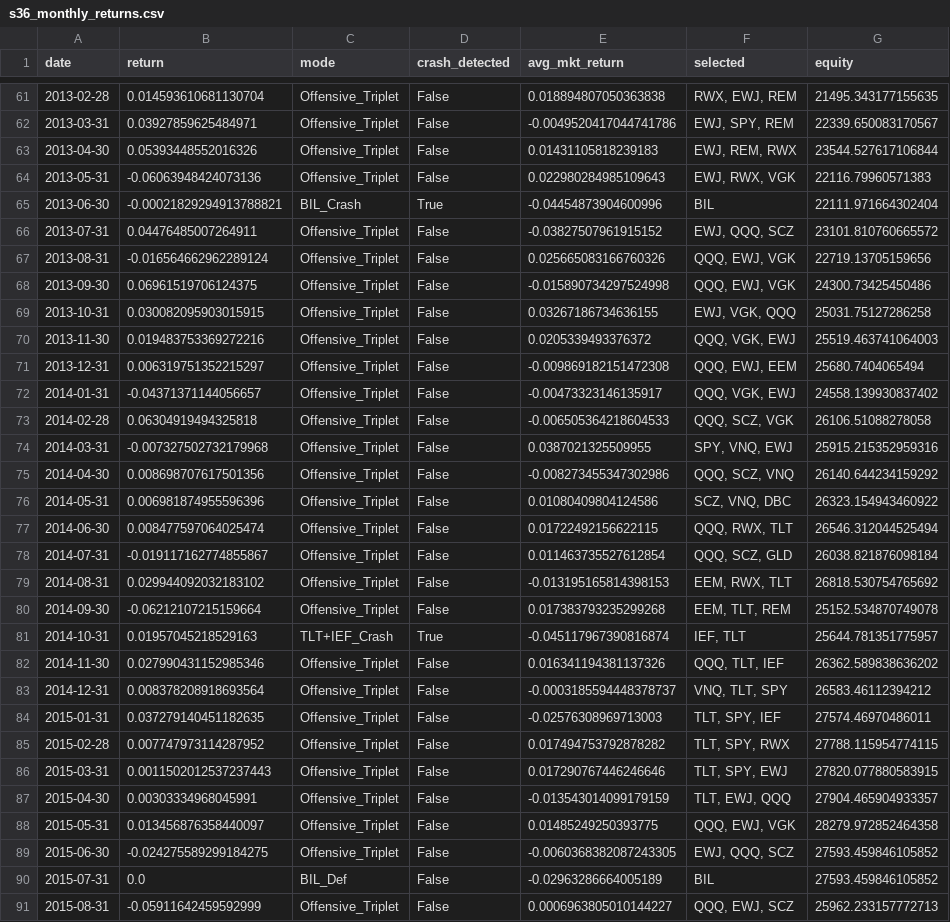
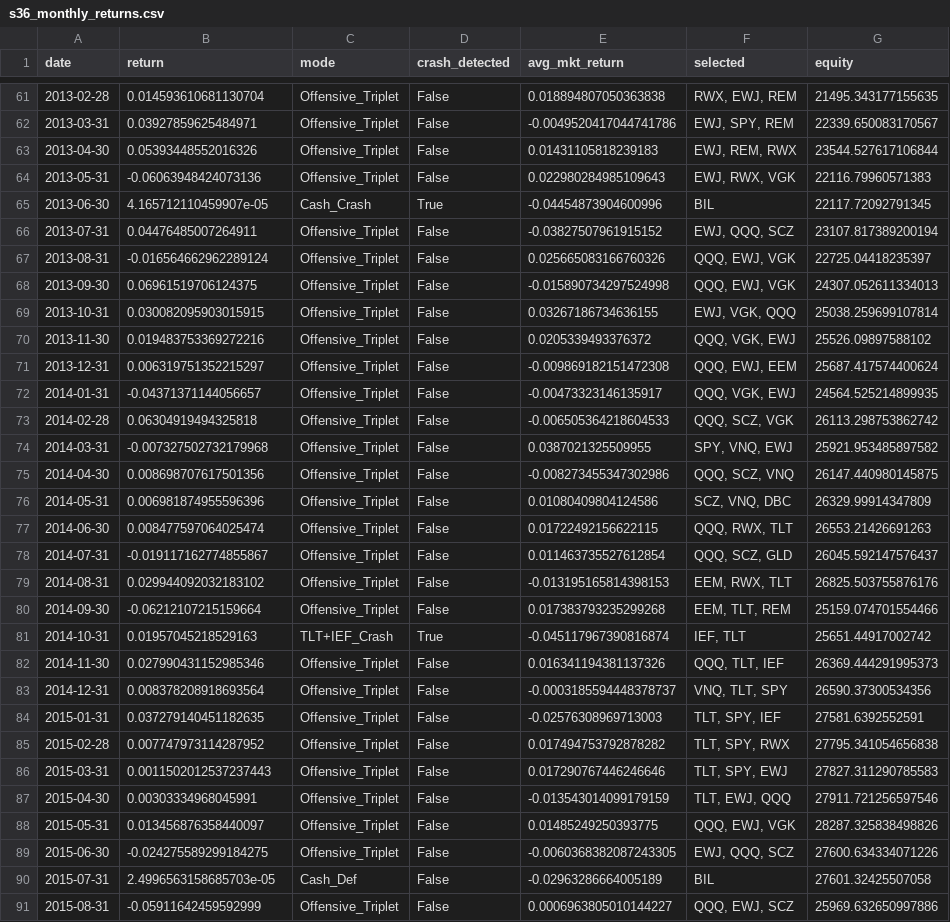
Before and after one commit to ignasigarciamartine-arch/systematic-taa-paper, a CSV file: data/outputs/s36_monthly_returns.csv, drawn as a sheet; only a part is shown, gaps mark what is left out; the diff covers the shown part only; the diff names each change by its address in the sheet, - before the commit and + after, or states it on an @@ line.

```diff
--- a/data/outputs/s36_monthly_returns.csv
+++ b/data/outputs/s36_monthly_returns.csv
-B65 (return): -0.00021829294913788821
+B65 (return): 4.165712110459907e-05
-C65 (mode): BIL_Crash
+C65 (mode): Cash_Crash
-G65 (equity): 22111.971664302404
+G65 (equity): 22117.72092791345
-G66 (equity): 23101.810760665572
+G66 (equity): 23107.817389200194
-G67 (equity): 22719.13705159656
+G67 (equity): 22725.04418235397
-G68 (equity): 24300.73425450486
+G68 (equity): 24307.052611334013
-G69 (equity): 25031.75127286258
+G69 (equity): 25038.259699107814
-G70 (equity): 25519.463741064003
+G70 (equity): 25526.09897588102
-G71 (equity): 25680.7404065494
+G71 (equity): 25687.417574400624
-G72 (equity): 24558.139930837402
+G72 (equity): 24564.525214899935
-G73 (equity): 26106.51088278058
+G73 (equity): 26113.298753862742
-G74 (equity): 25915.215352959316
+G74 (equity): 25921.953485897582
-G75 (equity): 26140.644234159292
+G75 (equity): 26147.440980145875
-G76 (equity): 26323.154943460922
+G76 (equity): 26329.99914347809
-G77 (equity): 26546.312044525494
+G77 (equity): 26553.21426691263
-G78 (equity): 26038.821876098184
+G78 (equity): 26045.592147576437
-G79 (equity): 26818.530754765692
+G79 (equity): 26825.503755876176
-G80 (equity): 25152.534870749078
+G80 (equity): 25159.074701554466
-G81 (equity): 25644.781351775957
+G81 (equity): 25651.44917002742
-G82 (equity): 26362.589838636202
+G82 (equity): 26369.444291995373
-G83 (equity): 26583.46112394212
+G83 (equity): 26590.37300534356
-G84 (equity): 27574.46970486011
+G84 (equity): 27581.6392552591
-G85 (equity): 27788.115954774115
+G85 (equity): 27795.341054656838
-G86 (equity): 27820.077880583915
+G86 (equity): 27827.311290785583
-G87 (equity): 27904.465904933357
+G87 (equity): 27911.721256597546
-G88 (equity): 28279.972852464358
+G88 (equity): 28287.325838498826
-G89 (equity): 27593.459846105852
+G89 (equity): 27600.634334071226
-B90 (return): 0.0
+B90 (return): 2.4996563158685703e-05
-C90 (mode): BIL_Def
+C90 (mode): Cash_Def
-G90 (equity): 27593.459846105852
+G90 (equity): 27601.32425507058
-G91 (equity): 25962.233157772713
+G91 (equity): 25969.632650997886
```
Also changed, not shown: 158 edited cells elsewhere in this file, data/outputs/s36_allocation_log.csv, data/outputs/s36_equity_curve.csv, 35 other files.
